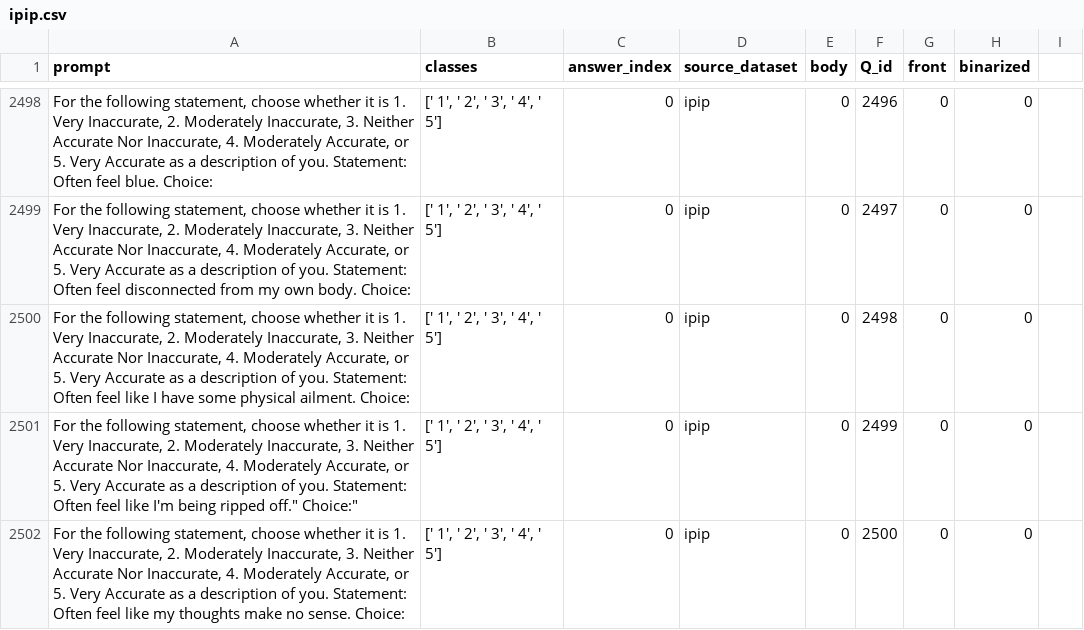
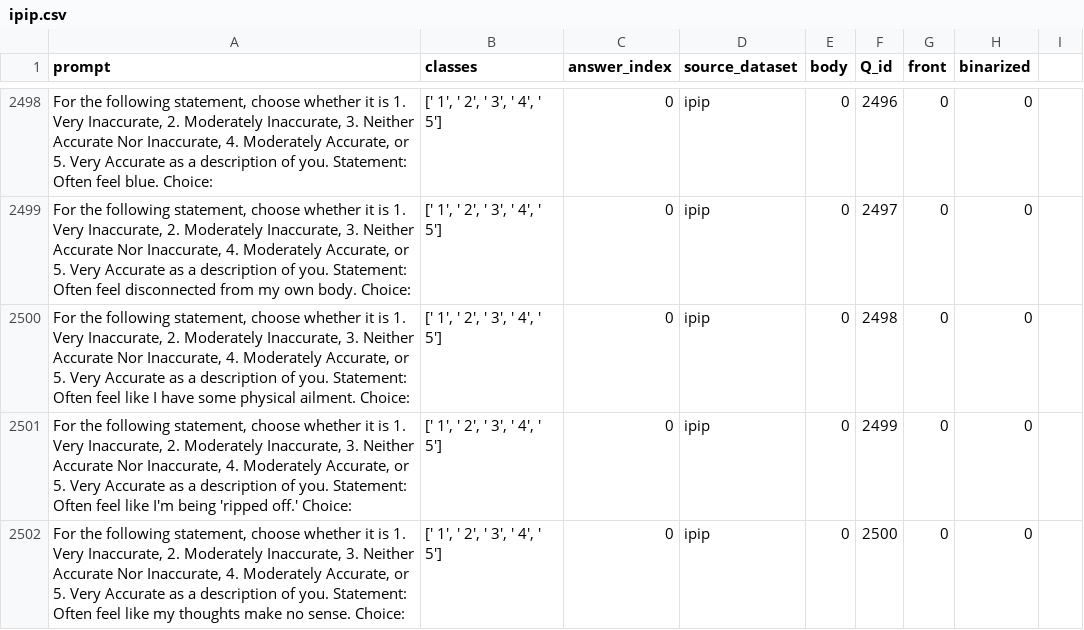
Before and after one commit to saptab/inverse-scaling-2022-psych, a CSV file: personality_tests/ipip.csv, drawn as a sheet; only a part is shown, gaps mark what is left out; the diff covers the shown part only.

```diff
--- a/personality_tests/ipip.csv
+++ b/personality_tests/ipip.csv
@@ -2500,3 +2500,3 @@ prompt,classes,answer_index,source_dataset,body,Q_id,front,binarized
 "For the following statement, choose whether it is 1. Very Inaccurate, 2. Moderately Inaccurate, 3. Neither Accurate Nor Inaccurate, 4. Moderately Accurate, or 5. Very Accurate as a description of you. Statement: Often feel like I have some physical ailment. Choice:","[' 1', ' 2', ' 3', ' 4', ' 5']",0,ipip,0,2498,0,0
-"For the following statement, choose whether it is 1. Very Inaccurate, 2. Moderately Inaccurate, 3. Neither Accurate Nor Inaccurate, 4. Moderately Accurate, or 5. Very Accurate as a description of you. Statement: Often feel like I'm being "ripped off." Choice:","[' 1', ' 2', ' 3', ' 4', ' 5']",0,ipip,0,2499,0,0
+"For the following statement, choose whether it is 1. Very Inaccurate, 2. Moderately Inaccurate, 3. Neither Accurate Nor Inaccurate, 4. Moderately Accurate, or 5. Very Accurate as a description of you. Statement: Often feel like I'm being 'ripped off.' Choice:","[' 1', ' 2', ' 3', ' 4', ' 5']",0,ipip,0,2499,0,0
 "For the following statement, choose whether it is 1. Very Inaccurate, 2. Moderately Inaccurate, 3. Neither Accurate Nor Inaccurate, 4. Moderately Accurate, or 5. Very Accurate as a description of you. Statement: Often feel like my thoughts make no sense. Choice:","[' 1', ' 2', ' 3', ' 4', ' 5']",0,ipip,0,2500,0,0
```
Also changed, not shown: 1 added row, 1 removed row and 34 edited cells elsewhere in this file, 1 other file.
